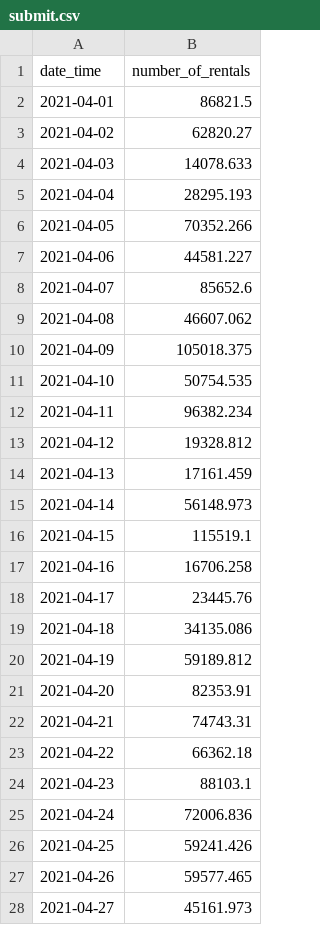
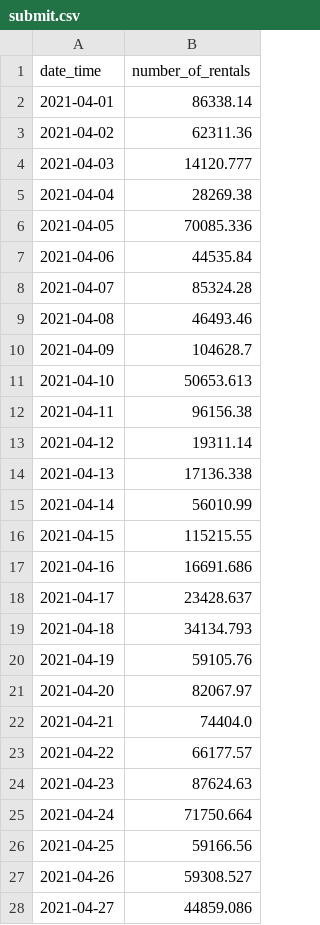
Before and after one commit to sms1875/STUDY-PYTORCH, a CSV file: dataset/submit.csv, drawn as a sheet; only a part is shown; the diff covers the shown part only.

```diff
--- a/dataset/submit.csv
+++ b/dataset/submit.csv
@@ -1,28 +1,28 @@
 date_time,number_of_rentals
-2021-04-01,86821.5
-2021-04-02,62820.27
-2021-04-03,14078.633
-2021-04-04,28295.193
-2021-04-05,70352.266
-2021-04-06,44581.227
-2021-04-07,85652.6
-2021-04-08,46607.062
-2021-04-09,105018.375
-2021-04-10,50754.535
-2021-04-11,96382.234
-2021-04-12,19328.812
-2021-04-13,17161.459
-2021-04-14,56148.973
-2021-04-15,115519.1
-2021-04-16,16706.258
-2021-04-17,23445.76
-2021-04-18,34135.086
-2021-04-19,59189.812
-2021-04-20,82353.91
-2021-04-21,74743.31
-2021-04-22,66362.18
-2021-04-23,88103.1
-2021-04-24,72006.836
-2021-04-25,59241.426
-2021-04-26,59577.465
-2021-04-27,45161.973
+2021-04-01,86338.14
+2021-04-02,62311.36
+2021-04-03,14120.777
+2021-04-04,28269.38
+2021-04-05,70085.336
+2021-04-06,44535.84
+2021-04-07,85324.28
+2021-04-08,46493.46
+2021-04-09,104628.7
+2021-04-10,50653.613
+2021-04-11,96156.38
+2021-04-12,19311.14
+2021-04-13,17136.338
+2021-04-14,56010.99
+2021-04-15,115215.55
+2021-04-16,16691.686
+2021-04-17,23428.637
+2021-04-18,34134.793
+2021-04-19,59105.76
+2021-04-20,82067.97
+2021-04-21,74404.0
+2021-04-22,66177.57
+2021-04-23,87624.63
+2021-04-24,71750.664
+2021-04-25,59166.56
+2021-04-26,59308.527
+2021-04-27,44859.086
```
Also changed, not shown: 64 edited cells elsewhere in this file, 29 other files.
